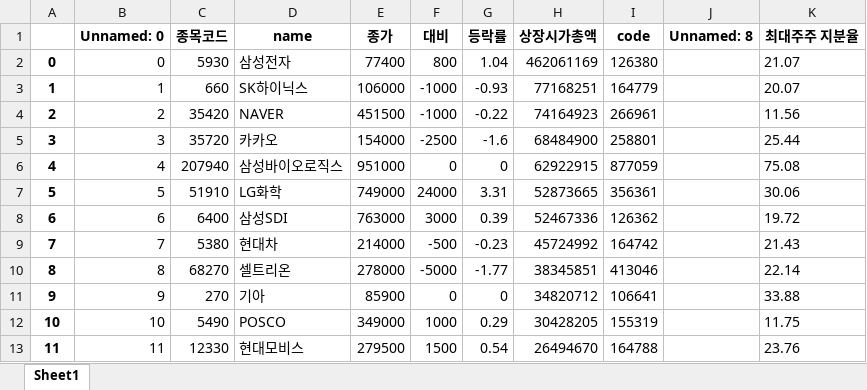
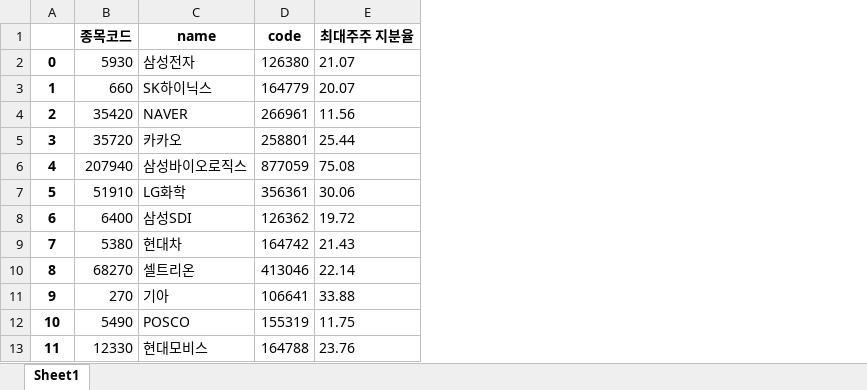
Before and after one commit to ssw02238/BEE, an Excel workbook: g_data/최대주주.xlsx, sheet Sheet1, drawn as a sheet; only a part is shown; values as stored, in another font and other column widths than the file's, no borders; the diff names each change by its address in the sheet, - before the commit and + after, or states it on an @@ line.

```diff
--- a/g_data/최대주주.xlsx (sheet Sheet1)
+++ b/g_data/최대주주.xlsx (sheet Sheet1)
-column B (Unnamed: 0), rows 2-13: 0 | 1 | 2 | 3 | 4 | 5 | 6 | 7 | 8 | 9 | 10 | 11
-column E (종가), rows 2-13: 77400 | 106000 | 451500 | 154000 | 951000 | 749000 | 763000 | 214000 | 278000 | 85900 | 349000 | 279500
-column F (대비), rows 2-13: 800 | -1000 | -1000 | -2500 | 0 | 24000 | 3000 | -500 | -5000 | 0 | 1000 | 1500
-column G (등락률), rows 2-13: 1.04 | -0.93 | -0.22 | -1.6 | 0 | 3.31 | 0.39 | -0.23 | -1.77 | 0 | 0.29 | 0.54
-column H (상장시가총액), rows 2-13: 462061169 | 77168251 | 74164923 | 68484900 | 62922915 | 52873665 | 52467336 | 45724992 | 38345851 | 34820712 | 30428205 | 26494670
-column J (Unnamed: 8), empty
```
Also changed, not shown: g_data/corp_dataset.xlsx, 특화 기능명세서.xlsx, 8 other files.
